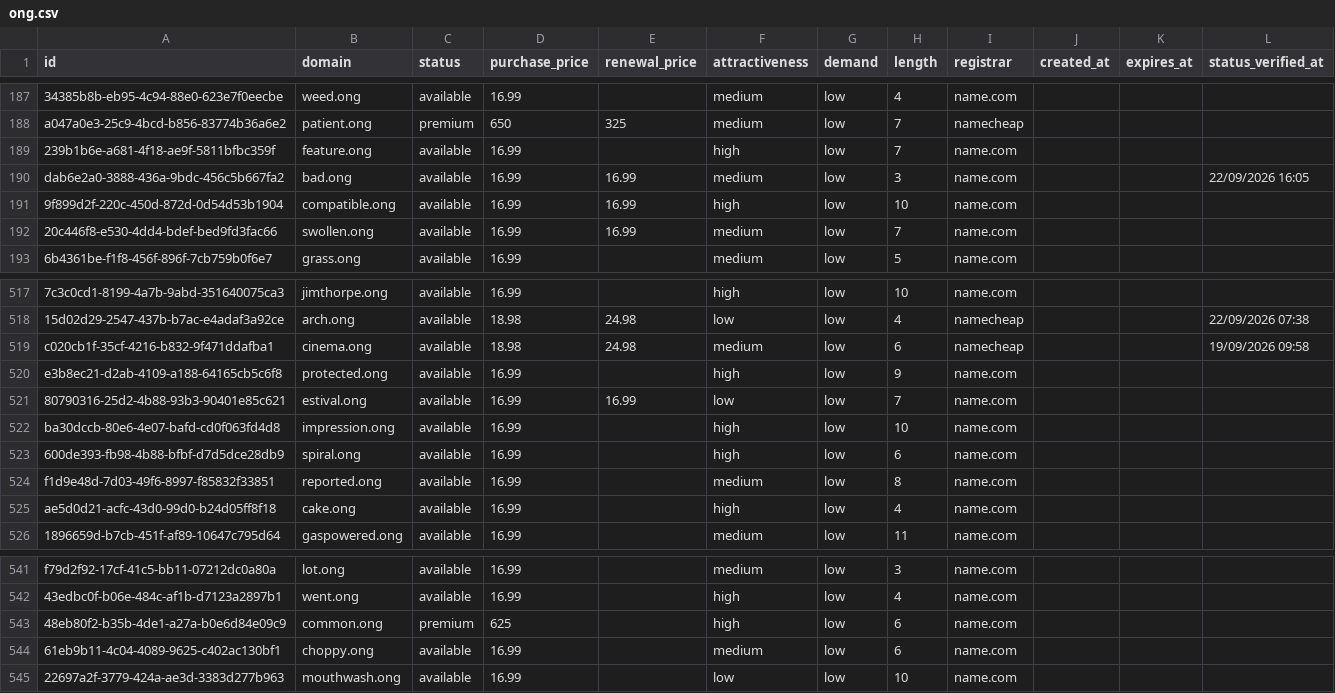
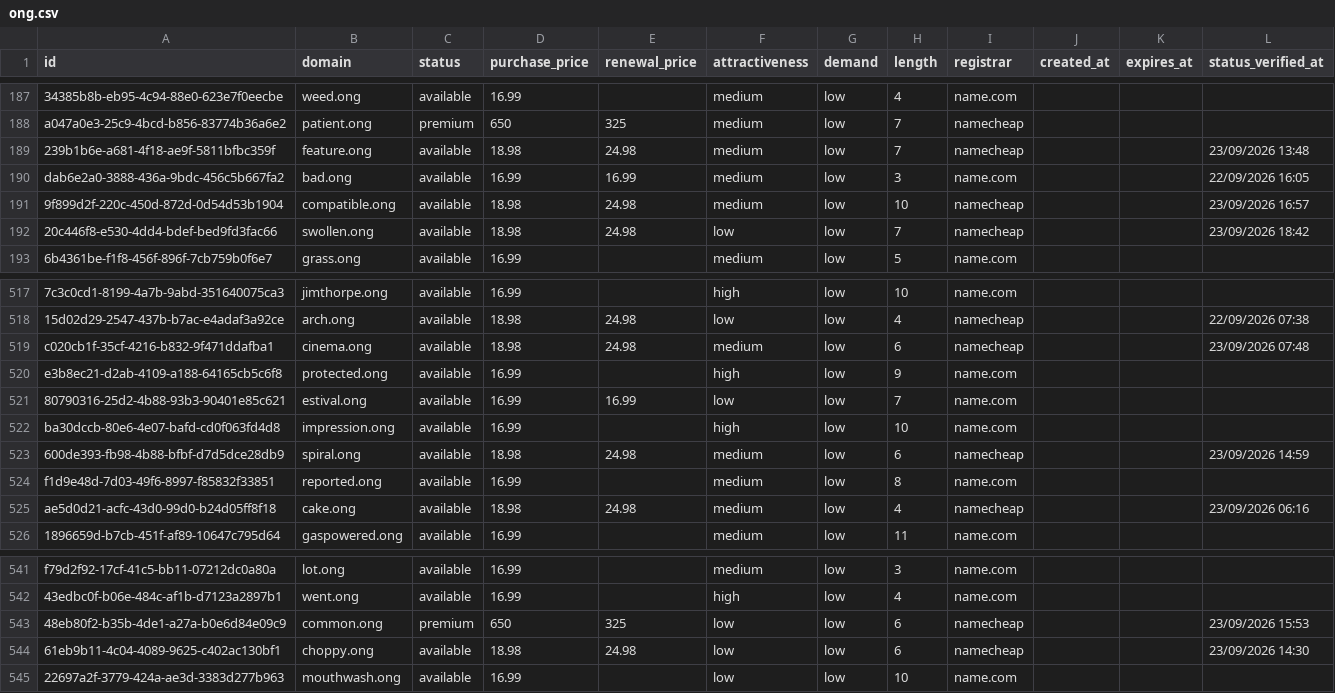
Before and after one commit to UniqueDomains/ong-oneword-domains, a CSV file: ong.csv, drawn as a sheet; only a part is shown, gaps mark what is left out; the diff covers the shown part only; the diff names each change by its address in the sheet, - before the commit and + after, or states it on an @@ line.

Commit message:
Domains update

```diff
--- a/ong.csv
+++ b/ong.csv
-D189 (purchase_price): 16.99
+D189 (purchase_price): 18.98
-E189 (renewal_price): (empty)
+E189 (renewal_price): 24.98
-F189 (attractiveness): high
+F189 (attractiveness): medium
-I189 (registrar): name.com
+I189 (registrar): namecheap
-L189 (status_verified_at): (empty)
+L189 (status_verified_at): 23/09/2026 13:48
-D191:D192 (purchase_price): 16.99
+D191:D192 (purchase_price): 18.98
-E191:E192 (renewal_price): 16.99
+E191:E192 (renewal_price): 24.98
-F191 (attractiveness): high
+F191 (attractiveness): medium
-I191:I192 (registrar): name.com
+I191:I192 (registrar): namecheap
-L191 (status_verified_at): (empty)
+L191 (status_verified_at): 23/09/2026 16:57
-F192 (attractiveness): medium
+F192 (attractiveness): low
-L192 (status_verified_at): (empty)
+L192 (status_verified_at): 23/09/2026 18:42
-L519 (status_verified_at): 19/09/2026 09:58
+L519 (status_verified_at): 23/09/2026 07:48
-D523 (purchase_price): 16.99
+D523 (purchase_price): 18.98
-E523 (renewal_price): (empty)
+E523 (renewal_price): 24.98
-F523 (attractiveness): high
+F523 (attractiveness): medium
-I523 (registrar): name.com
+I523 (registrar): namecheap
-L523 (status_verified_at): (empty)
+L523 (status_verified_at): 23/09/2026 14:59
-D525 (purchase_price): 16.99
+D525 (purchase_price): 18.98
-E525 (renewal_price): (empty)
+E525 (renewal_price): 24.98
-F525 (attractiveness): high
+F525 (attractiveness): medium
-I525 (registrar): name.com
+I525 (registrar): namecheap
-L525 (status_verified_at): (empty)
+L525 (status_verified_at): 23/09/2026 06:16
-D543 (purchase_price): 625
+D543 (purchase_price): 650
-E543 (renewal_price): (empty)
+E543 (renewal_price): 325
-F543 (attractiveness): high
+F543 (attractiveness): low
-I543:I544 (registrar): name.com
+I543:I544 (registrar): namecheap
-L543 (status_verified_at): (empty)
+L543 (status_verified_at): 23/09/2026 15:53
-D544 (purchase_price): 16.99
+D544 (purchase_price): 18.98
-E544 (renewal_price): (empty)
+E544 (renewal_price): 24.98
-F544 (attractiveness): medium
+F544 (attractiveness): low
-L544 (status_verified_at): (empty)
+L544 (status_verified_at): 23/09/2026 14:30
```
Also changed, not shown: 114 edited cells elsewhere in this file, 4 other files.
